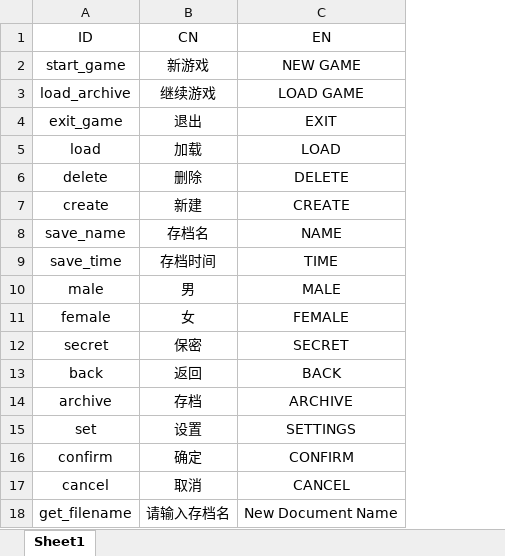
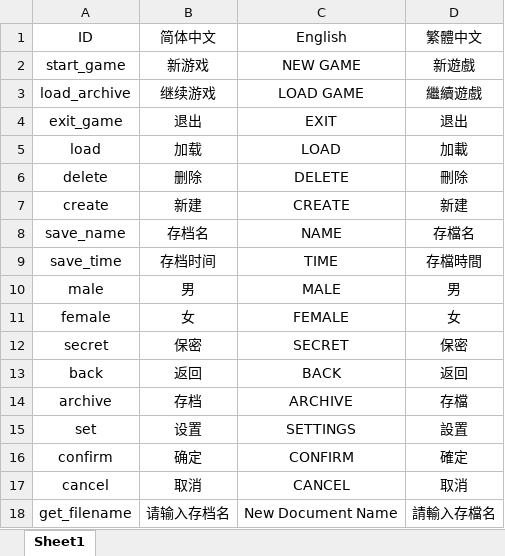
Before and after one commit to Eukras1a/3D_RPG, an Excel workbook: Assets/Game Data/LocalizationData.xlsx, sheet Sheet1, drawn as a sheet; values as stored, in another font and other column widths than the file's, no borders; the diff names each change by its address in the sheet, - before the commit and + after, or states it on an @@ line.

Commit message:
Localization in Settings

```diff
--- a/Assets/Game Data/LocalizationData.xlsx (sheet Sheet1)
+++ b/Assets/Game Data/LocalizationData.xlsx (sheet Sheet1)
+column D (繁體中文), rows 2-18: 新遊戲 | 繼續遊戲 | 退出 | 加載 | 刪除 | 新建 | 存檔名 | 存檔時間 | 男 | 女 | 保密 | 返回 | 存檔 | 設置 | 確定 | 取消 | 請輸入存檔名
-B1: CN
+B1: 简体中文
-C1: EN
+C1: English
```
Also changed, not shown: 9 other files.
